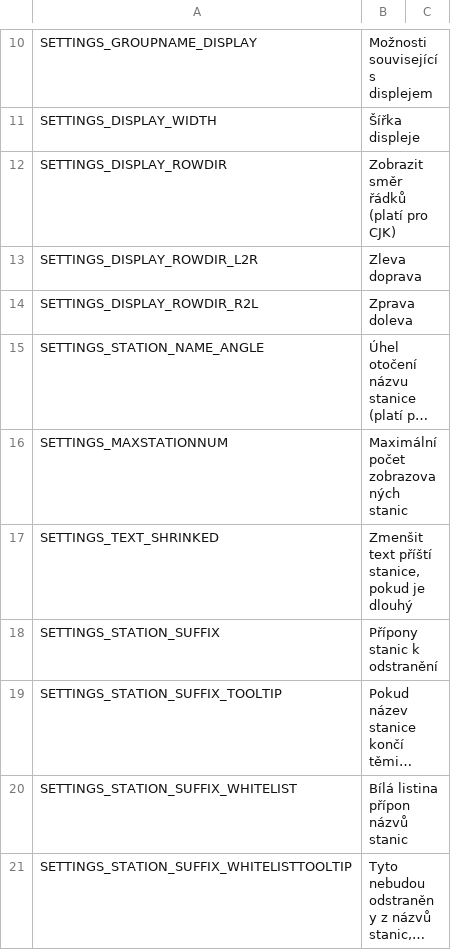
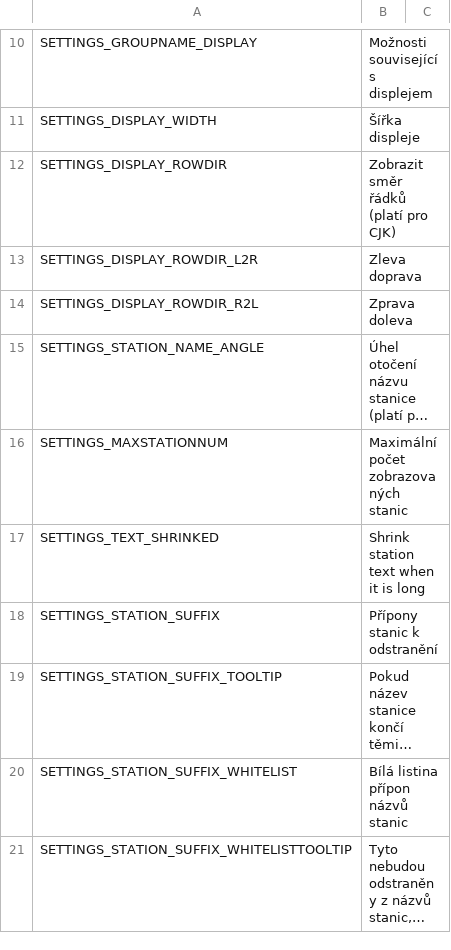
Before and after one commit to will258012/TrainDisplayUpdated, a CSV file: TrainDisplay/Translations/cs-CZ.csv, drawn as a sheet; only a part is shown, gaps mark what is left out; long unchanged cells end in ….

Commit message:
New translations en-en.csv (Czech)
[ci skip]

```diff
--- a/TrainDisplay/Translations/cs-CZ.csv
+++ b/TrainDisplay/Translations/cs-CZ.csv
@@ -16,3 +16,3 @@
 "SETTINGS_MAXSTATIONNUM","Maximální počet zobrazovaných stanic",""
-"SETTINGS_TEXT_SHRINKED","Zmenšit text příští stanice, pokud je dlouhý",""
+"SETTINGS_TEXT_SHRINKED","Shrink station text when it is long",""
 "SETTINGS_STATION_SUFFIX","Přípony stanic k odstranění",""
```
